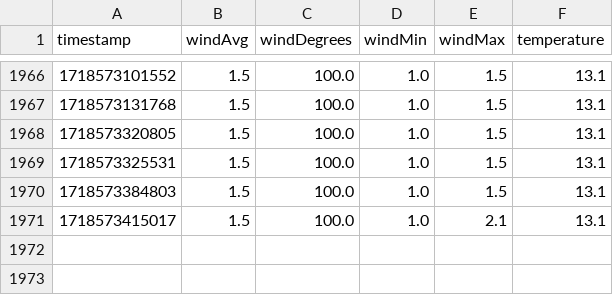
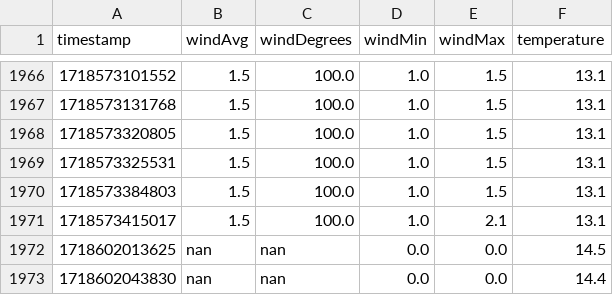
Before and after one commit to Adelost/skydive-weather, a CSV file: src/weather_data.csv, drawn as a sheet; only a part is shown, gaps mark what is left out; the diff names each change by its address in the sheet, - before the commit and + after, or states it on an @@ line.

```diff
--- a/src/weather_data.csv
+++ b/src/weather_data.csv
+row 1972: 1718602013625 | nan | nan | 0.0 | 0.0 | 14.5
+row 1973: 1718602043830 | nan | nan | 0.0 | 0.0 | 14.4
```
Also changed, not shown: 2 other files.
